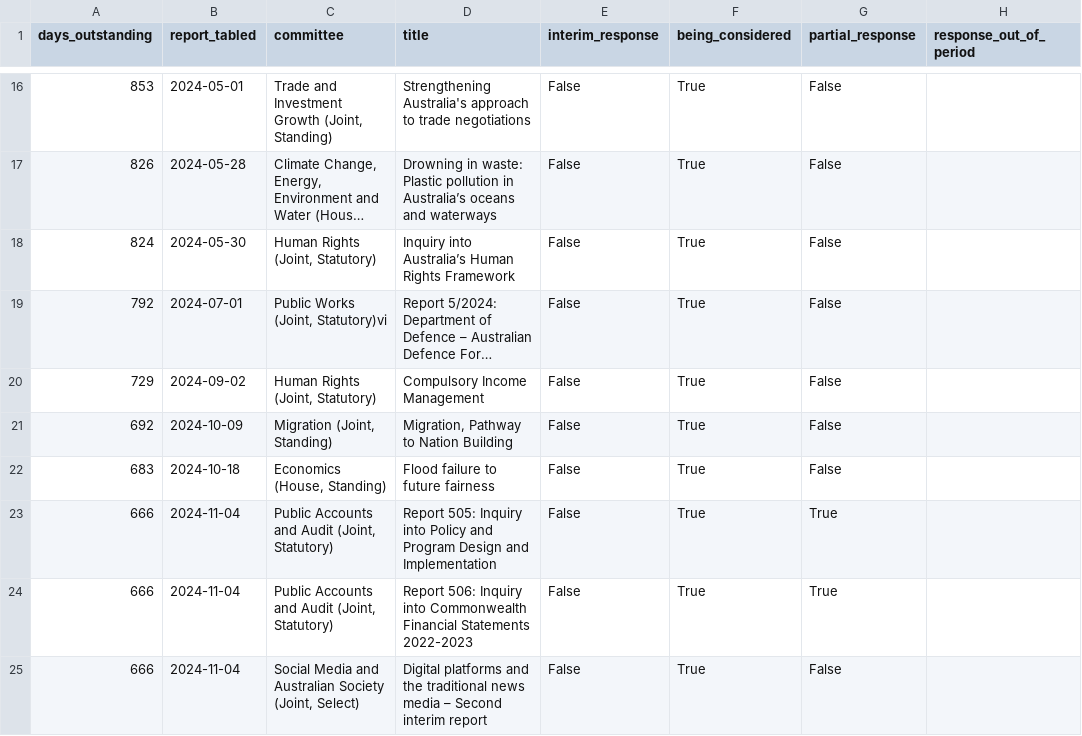
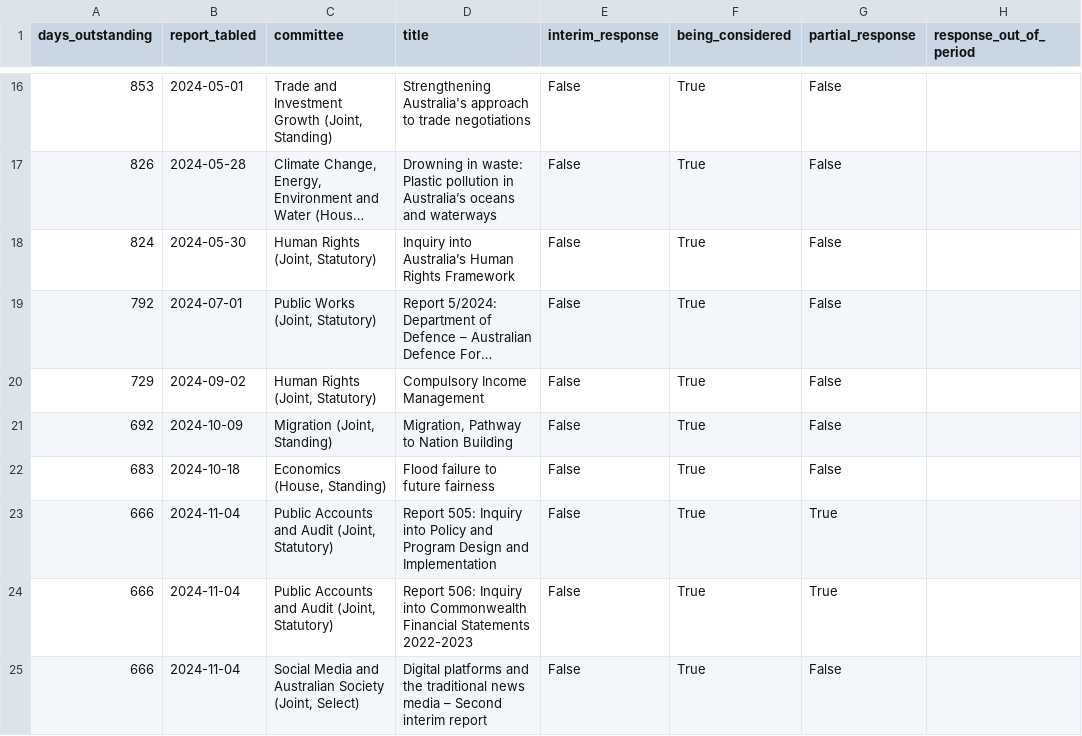
Before and after one commit to toohardbasket-lab/toohardbasket, a CSV file: scraper/data/house_ledger.csv, drawn as a sheet; only a part is shown, gaps mark what is left out; long unchanged cells end in …; the diff names each change by its address in the sheet, - before the commit and + after, or states it on an @@ line.

```diff
--- a/scraper/data/house_ledger.csv
+++ b/scraper/data/house_ledger.csv
-C19 (committee): Public Works (Joint, Statutory)vi
+C19 (committee): Public Works (Joint, Statutory)
```
Also changed, not shown: scraper/data/corrections.csv, 13 other files.
